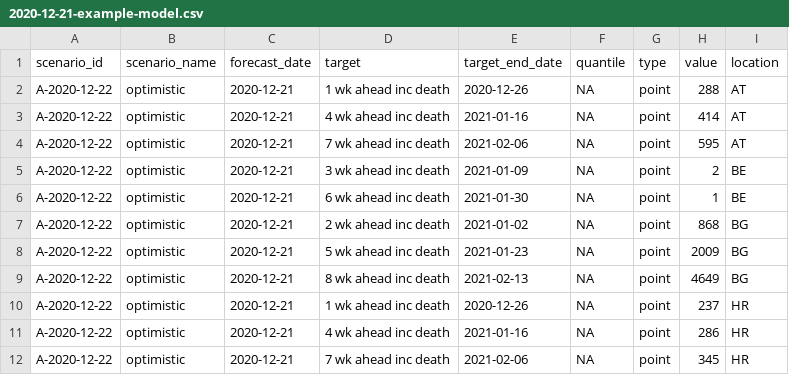
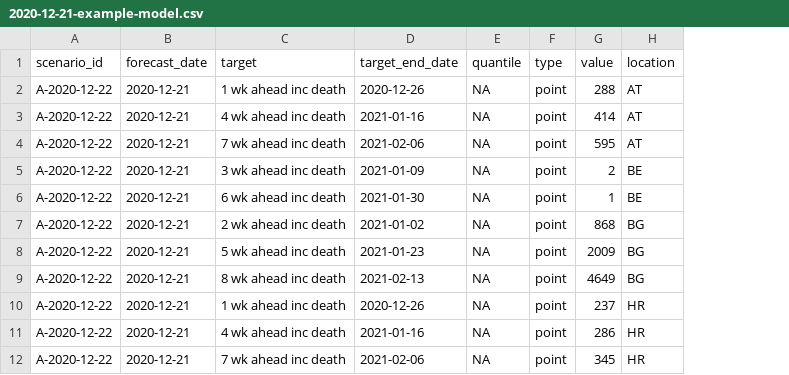
Before and after one commit to european-modelling-hubs/covid19-scenario-hub-europe, a CSV file: template/2020-12-21-example-model.csv, drawn as a sheet; only a part is shown; the diff names each change by its address in the sheet, - before the commit and + after, or states it on an @@ line.

Commit message:
Remove scenario_name column

```diff
--- a/template/2020-12-21-example-model.csv
+++ b/template/2020-12-21-example-model.csv
-column B (scenario_name), rows 2-12: all optimistic
```
Also changed, not shown: 2 other files.
